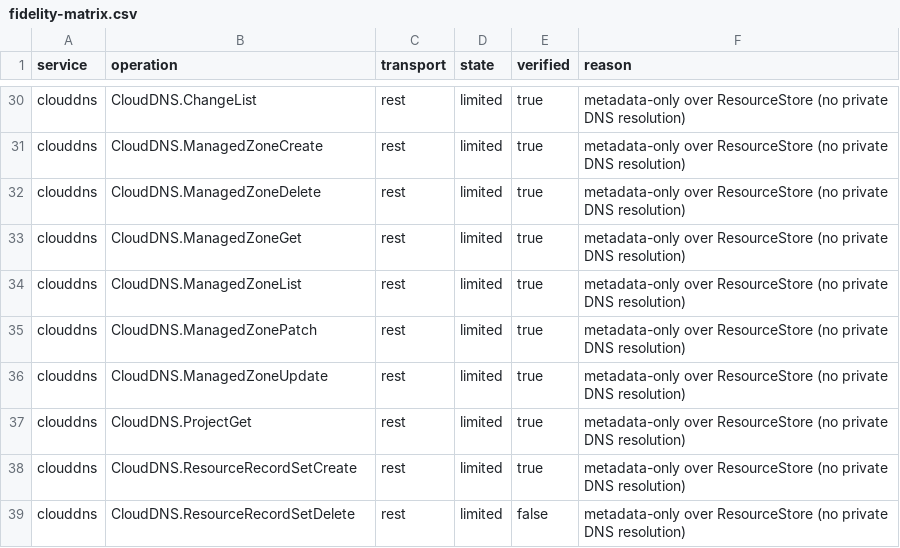
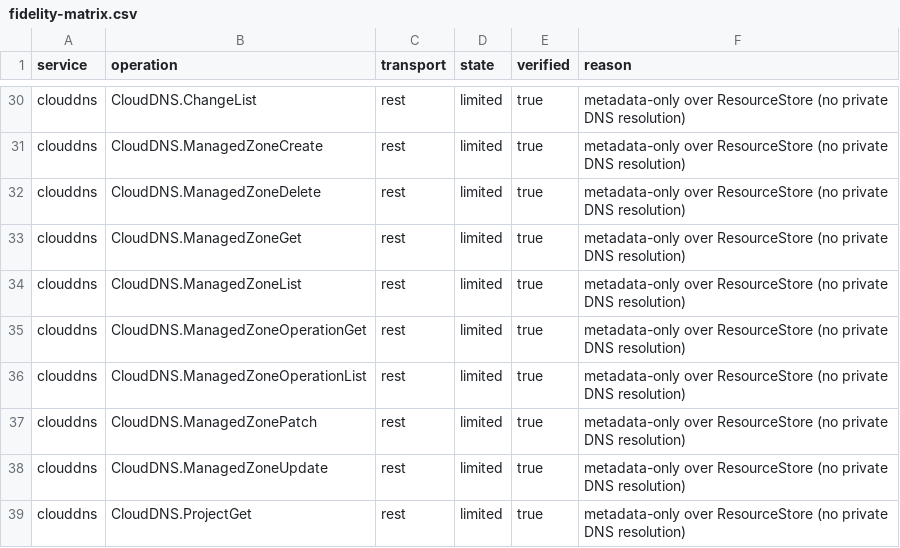
Before and after one commit to jaisrajms/jaiscloud, a CSV file: docs/fidelity/fidelity-matrix.csv, drawn as a sheet; only a part is shown, gaps mark what is left out; the shorter side is filled out with more unchanged rows; the diff names each change by its address in the sheet, - before the commit and + after, or states it on an @@ line.

Commit message:
fix(gcp/clouddns): return and serve the managedZones patch/update operation (NF26)
dns/v1 declares managedZones.patch/update as returning a dns#operation and
every official client polls managedZoneOperations.get, but the emulator
returned the zone synchronously, so a polling client saw a zone-shaped
object where it expected an operation.

- record a store-backed operation (gcp_dns_operation, keyed by zone+id)
  carrying the Discovery shape: kind dns#operation, id, type update,
  status done, startTime and the pre-/post-operation zone in zoneContext.
  The mutation is applied when the operation is recorded, so the next
  managedZones.get shows the change.
- patch and update both return it; clientOperationId is honored as the
  operation id (unique per zone) and rejected past 63 chars
- serve managedZoneOperations.get/list (sortBy startTime|id, maxResults/
  pageToken); an unknown operation is NotFound, a deleted zone drops its
  operation history; memory and --dsn share the ResourceStore, no
  migration needed
- conformance: record the patch/update + operation poll/list flow and
  regenerate the fidelity matrix (two new verified REST cells)
- tests: patch/update return a done operation and the next get shows the
  change; operation get/list; unknown operation NotFound; bad sortBy

```diff
--- a/docs/fidelity/fidelity-matrix.csv
+++ b/docs/fidelity/fidelity-matrix.csv
+row 35: clouddns | CloudDNS.ManagedZoneOperationGet | rest | limited | true | metadata-only over ResourceStore (no private DNS resolution)
+row 36: clouddns | CloudDNS.ManagedZoneOperationList | rest | limited | true | metadata-only over ResourceStore (no private DNS resolution)
```
Also changed, not shown: 9 other files.
